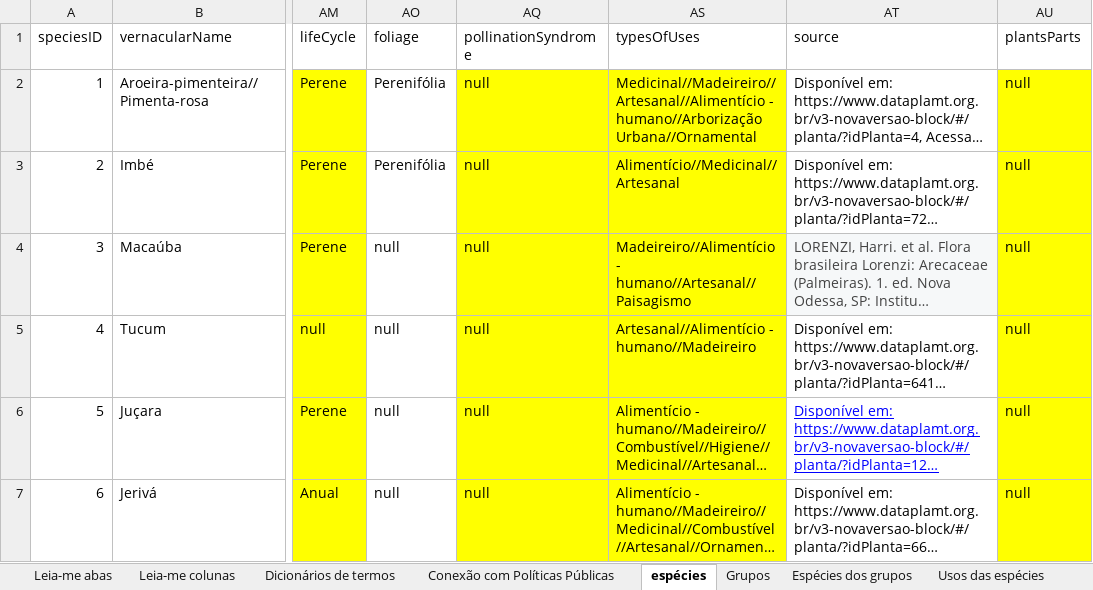
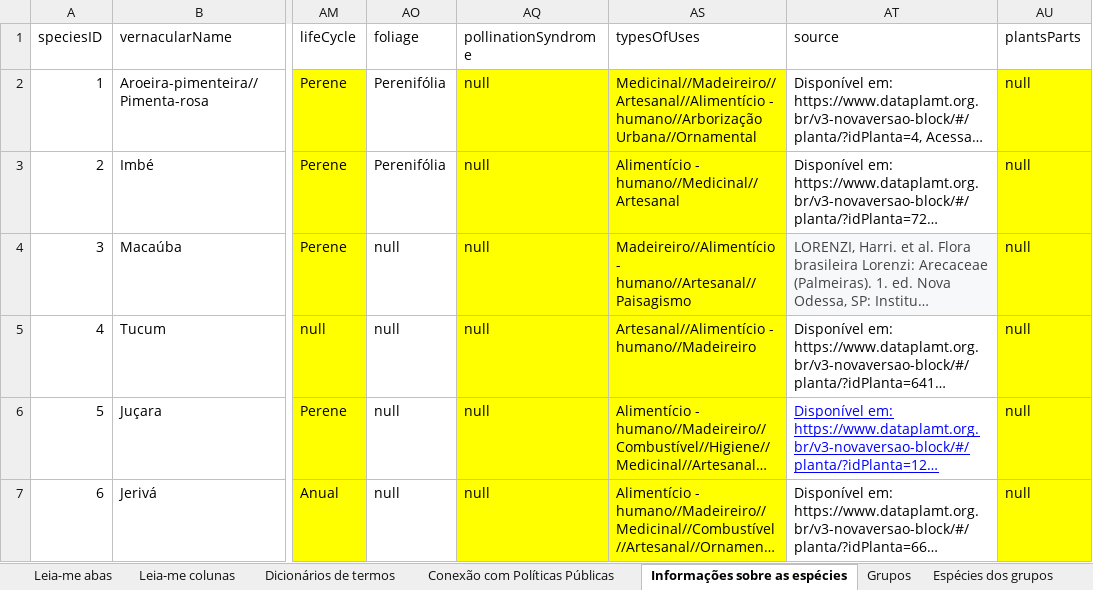
Before and after one commit to charlon-156/db_biota_sociobio, an Excel workbook: docs/dados_biologicos.xlsx, sheet Informações sobre as espécies, drawn as a sheet; only a part is shown, gaps mark what is left out; long unchanged cells end in …; values as stored, in another font and other column widths than the file's, no borders; table styles not drawn; the diff covers the shown part only; the diff names each change by its address in the sheet, - before the commit and + after, or states it on an @@ line.

```diff
--- a/docs/dados_biologicos.xlsx (sheet Informações sobre as espécies)
+++ b/docs/dados_biologicos.xlsx (sheet Informações sobre as espécies)
-sheet tab: espécies
+sheet tab: Informações sobre as espécies
-AS3 (typesOfUses): Alimentício//Medicinal//Artesanal
+AS3 (typesOfUses): Alimentício - humano//Medicinal//Artesanal
```
Also changed, not shown: 6 edited cells elsewhere in this sheet, 7 other files.
